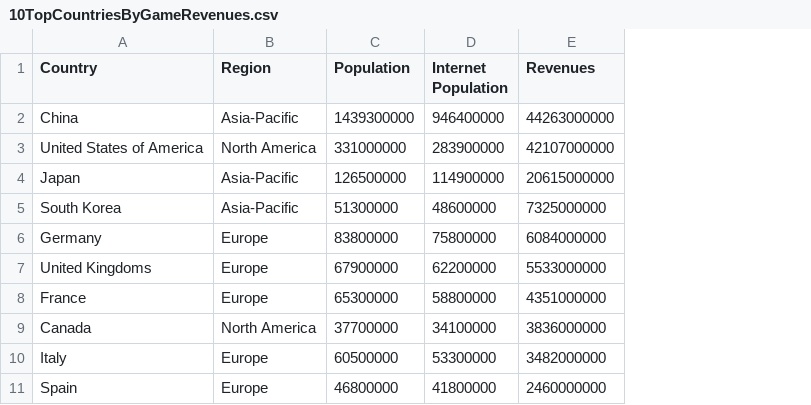
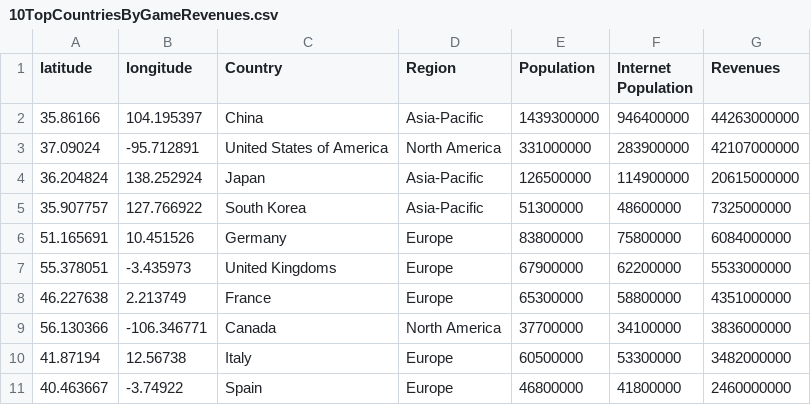
Before and after one commit to MaryamPeer/Homework9, a CSV file: data/10TopCountriesByGameRevenues.csv, drawn as a sheet; the diff names each change by its address in the sheet, - before the commit and + after, or states it on an @@ line.

Commit message:
Added longitude and latitude to dataset

```diff
--- a/data/10TopCountriesByGameRevenues.csv
+++ b/data/10TopCountriesByGameRevenues.csv
+column A (latitude), rows 2-11: 35.86166 | 37.09024 | 36.204824 | 35.907757 | 51.165691 | 55.378051 | 46.227638 | 56.130366 | 41.87194 | 40.463667
+column B (longitude), rows 2-11: 104.195397 | -95.712891 | 138.252924 | 127.766922 | 10.451526 | -3.435973 | 2.213749 | -106.346771 | 12.56738 | -3.74922
```
